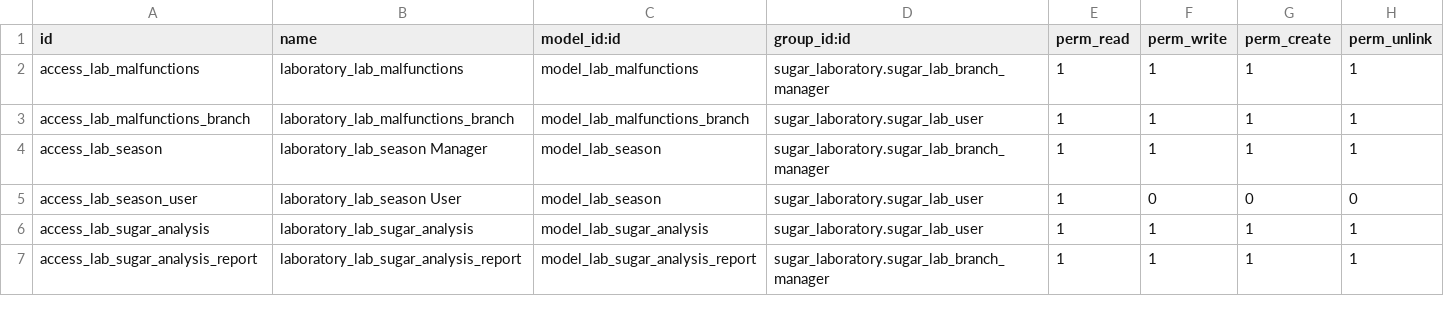
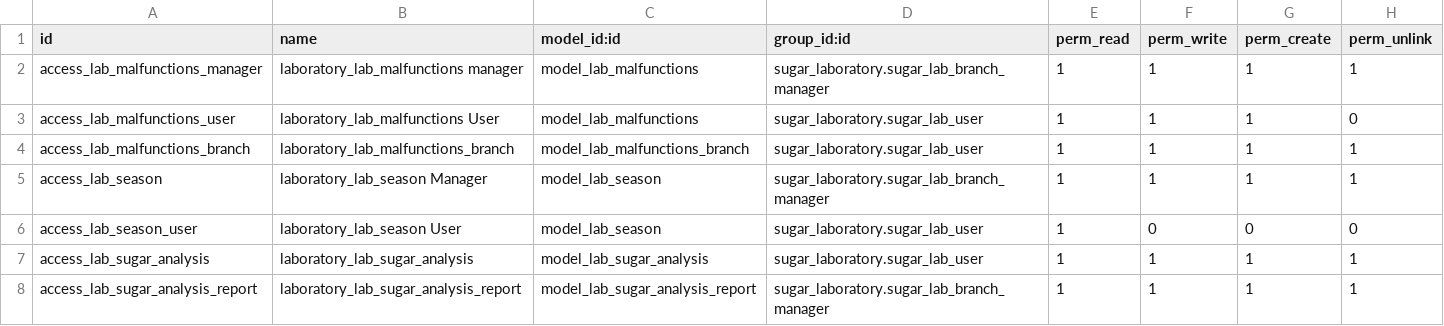
Before and after one commit to powerfulman86/sugar_laboratory, a CSV file: security/ir.model.access.csv, drawn as a sheet; only a part is shown.

Commit message:
UPD

```diff
--- a/security/ir.model.access.csv
+++ b/security/ir.model.access.csv
@@ -1,3 +1,4 @@
 id,name,model_id:id,group_id:id,perm_read,perm_write,perm_create,perm_unlink
-access_lab_malfunctions,laboratory_lab_malfunctions,model_lab_malfunctions,sugar_laboratory.sugar_lab_branch_manager,1,1,1,1
+access_lab_malfunctions_manager,laboratory_lab_malfunctions manager,model_lab_malfunctions,sugar_laboratory.sugar_lab_branch_manager,1,1,1,1
+access_lab_malfunctions_user,laboratory_lab_malfunctions User,model_lab_malfunctions,sugar_laboratory.sugar_lab_user,1,1,1,0
 access_lab_malfunctions_branch,laboratory_lab_malfunctions_branch,model_lab_malfunctions_branch,sugar_laboratory.sugar_lab_user,1,1,1,1
```
